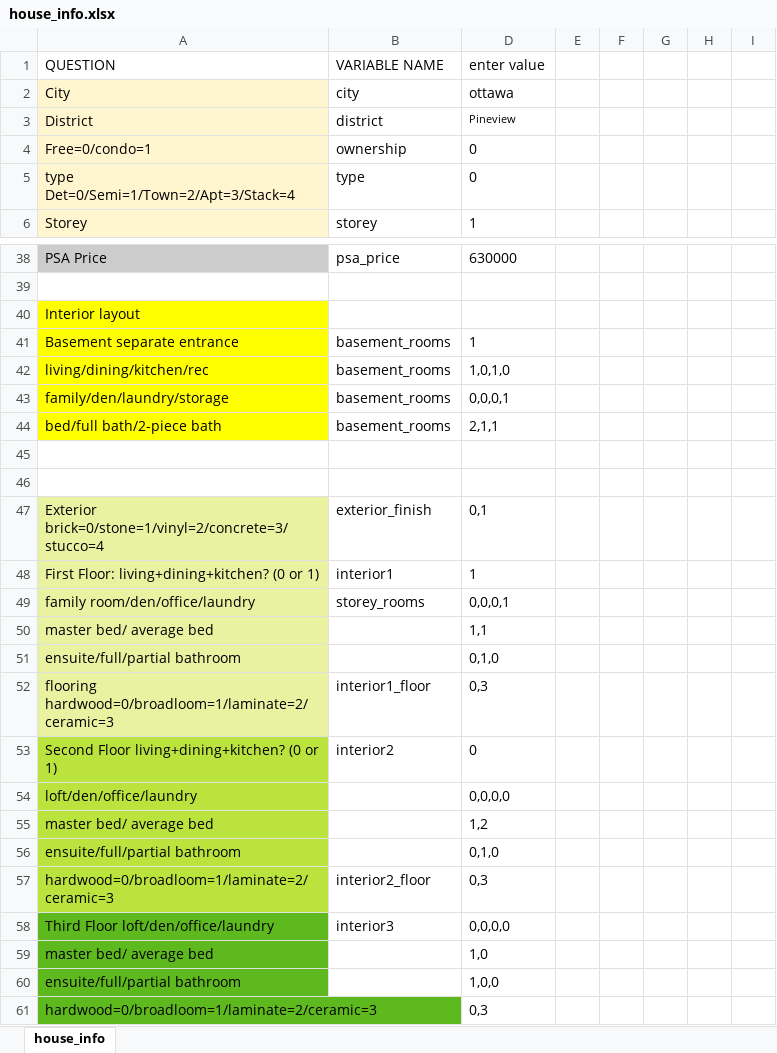
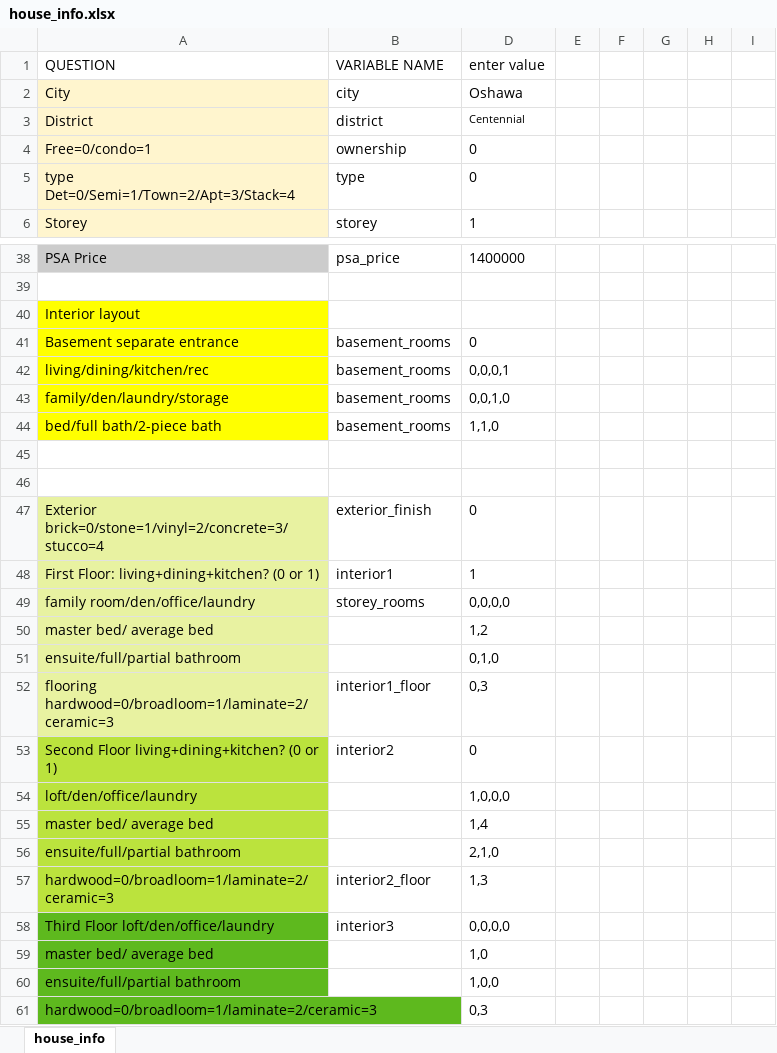
Before and after one commit to matthewyeung35/Appraisal-automation, an Excel workbook: house_info.xlsx, sheet house_info, drawn as a sheet; only a part is shown, gaps mark what is left out; values as stored, in another font and other column widths than the file's, no borders; conditional formats not drawn; the diff covers the shown part only; the diff names each change by its address in the sheet, - before the commit and + after, or states it on an @@ line.

```diff
--- a/house_info.xlsx (sheet house_info)
+++ b/house_info.xlsx (sheet house_info)
-D2 (enter value): ottawa
+D2 (enter value): Oshawa
-D3 (enter value): Pineview
+D3 (enter value): Centennial
-D38 (enter value): 630000
+D38 (enter value): 1400000
-D41 (enter value): 1
+D41 (enter value): 0
-D42 (enter value): 1,0,1,0
+D42 (enter value): 0,0,0,1
-D43 (enter value): 0,0,0,1
+D43 (enter value): 0,0,1,0
-D44 (enter value): 2,1,1
+D44 (enter value): 1,1,0
-D47 (enter value): 0,1
+D47 (enter value): 0
-D49 (enter value): 0,0,0,1
+D49 (enter value): 0,0,0,0
-D50 (enter value): 1,1
+D50 (enter value): 1,2
-D54 (enter value): 0,0,0,0
+D54 (enter value): 1,0,0,0
-D55 (enter value): 1,2
+D55 (enter value): 1,4
-D56 (enter value): 0,1,0
+D56 (enter value): 2,1,0
-D57 (enter value): 0,3
+D57 (enter value): 1,3
```
Also changed, not shown: 27 edited cells and cell formats elsewhere in this sheet, 3 other files.
